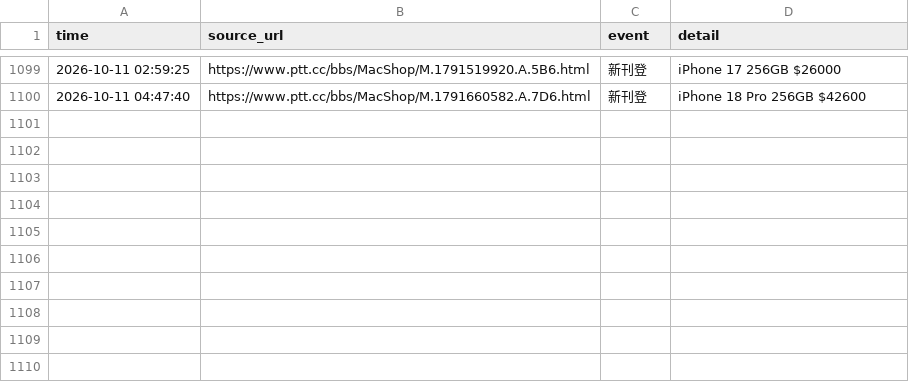
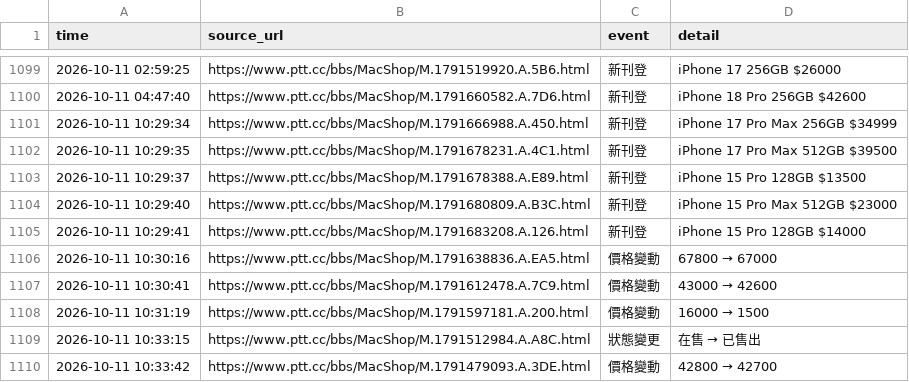
Before and after one commit to iPliny/ptt-iphone-tracker, a CSV file: data/events.csv, drawn as a sheet; only a part is shown, gaps mark what is left out.

```diff
--- a/data/events.csv
+++ b/data/events.csv
@@ -1102 +1102,11 @@
 2026-10-11 04:47:40,https://www.ptt.cc/bbs/MacShop/M.1791660582.A.7D6.html,新刊登,iPhone 18 Pro 256GB $42600
+2026-10-11 10:29:34,https://www.ptt.cc/bbs/MacShop/M.1791666988.A.450.html,新刊登,iPhone 17 Pro Max 256GB $34999
+2026-10-11 10:29:35,https://www.ptt.cc/bbs/MacShop/M.1791678231.A.4C1.html,新刊登,iPhone 17 Pro Max 512GB $39500
+2026-10-11 10:29:37,https://www.ptt.cc/bbs/MacShop/M.1791678388.A.E89.html,新刊登,iPhone 15 Pro 128GB $13500
+2026-10-11 10:29:40,https://www.ptt.cc/bbs/MacShop/M.1791680809.A.B3C.html,新刊登,iPhone 15 Pro Max 512GB $23000
+2026-10-11 10:29:41,https://www.ptt.cc/bbs/MacShop/M.1791683208.A.126.html,新刊登,iPhone 15 Pro 128GB $14000
+2026-10-11 10:30:16,https://www.ptt.cc/bbs/MacShop/M.1791638836.A.EA5.html,價格變動,67800 → 67000
+2026-10-11 10:30:41,https://www.ptt.cc/bbs/MacShop/M.1791612478.A.7C9.html,價格變動,43000 → 42600
+2026-10-11 10:31:19,https://www.ptt.cc/bbs/MacShop/M.1791597181.A.200.html,價格變動,16000 → 1500
+2026-10-11 10:33:15,https://www.ptt.cc/bbs/MacShop/M.1791512984.A.A8C.html,狀態變更,在售 → 已售出
+2026-10-11 10:33:42,https://www.ptt.cc/bbs/MacShop/M.1791479093.A.3DE.html,價格變動,42800 → 42700
```
Also changed, not shown: data/listings.csv, data/market_summary.csv, 2 other files.
